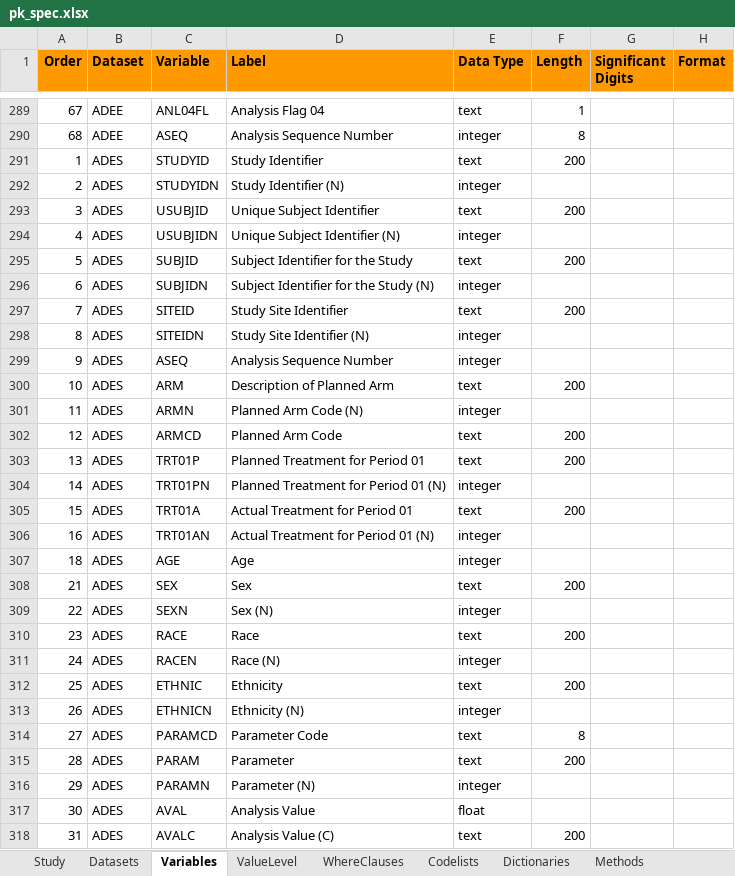
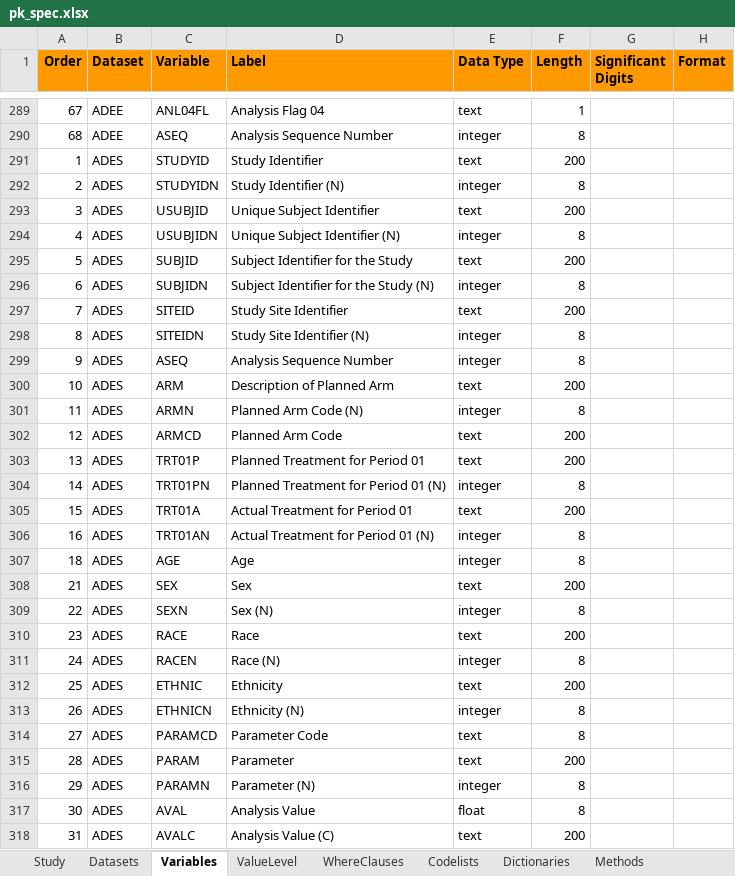
Before and after one commit to pharmaverse/examples, an Excel workbook: metadata/pk_spec.xlsx, sheet Variables, drawn as a sheet; only a part is shown, gaps mark what is left out; values as stored, in another font and other column widths than the file's, no borders; the diff covers the shown part only; the diff names each change by its address in the sheet, - before the commit and + after, or states it on an @@ line.

Commit message:
#143 update specs

```diff
--- a/metadata/pk_spec.xlsx (sheet Variables)
+++ b/metadata/pk_spec.xlsx (sheet Variables)
-F292 (Length): (empty)
+F292 (Length): 8
-F294 (Length): (empty)
+F294 (Length): 8
-F296 (Length): (empty)
+F296 (Length): 8
-F298:F299 (Length): (empty)
+F298:F299 (Length): 8
-F301 (Length): (empty)
+F301 (Length): 8
-F304 (Length): (empty)
+F304 (Length): 8
-F306:F307 (Length): (empty)
+F306:F307 (Length): 8
-F309 (Length): (empty)
+F309 (Length): 8
-F311 (Length): (empty)
+F311 (Length): 8
-F313 (Length): (empty)
+F313 (Length): 8
-F316:F317 (Length): (empty)
+F316:F317 (Length): 8
```
Also changed, not shown: 102 edited cells elsewhere in this sheet.
